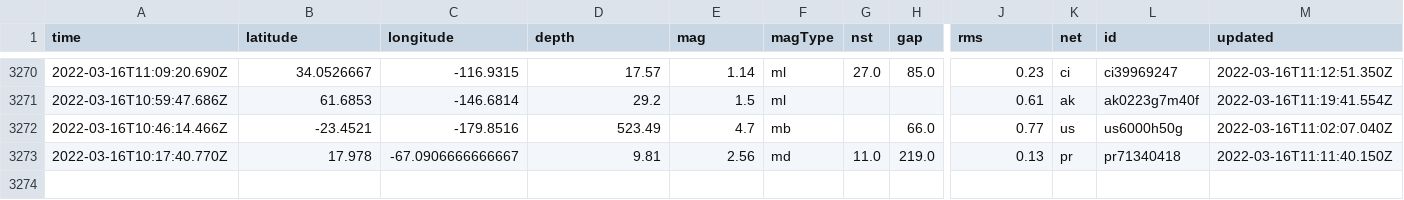
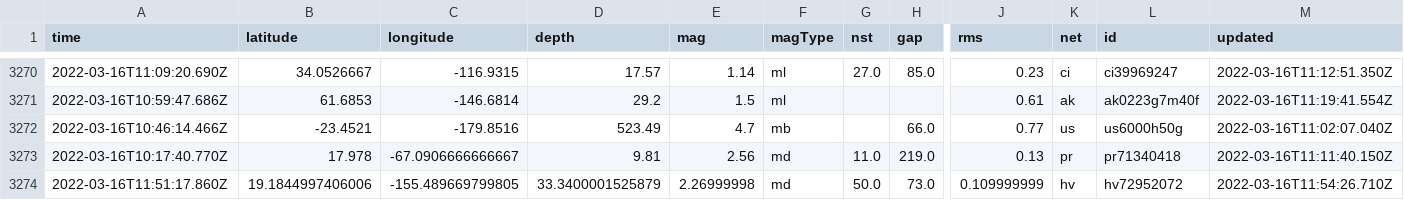
Before and after one commit to JohnnyBerkeley/Nicar2022_actions, a CSV file: usgs_main.csv, drawn as a sheet; only a part is shown, gaps mark what is left out; rows hold the shown columns only; the diff names each change by its address in the sheet, - before the commit and + after, or states it on an @@ line.

```diff
--- a/usgs_main.csv
+++ b/usgs_main.csv
+row 3274: 2022-03-16T11:51:17.860Z | 19.1844997406006 | -155.489669799805 | 33.3400001525879 | 2.26999998 | md | 50.0 | 73.0 | 0.109999999 | hv | hv72952072 | 2022-03-16T11:54:26.710Z
```
Also changed, not shown: usgs_current.csv.
